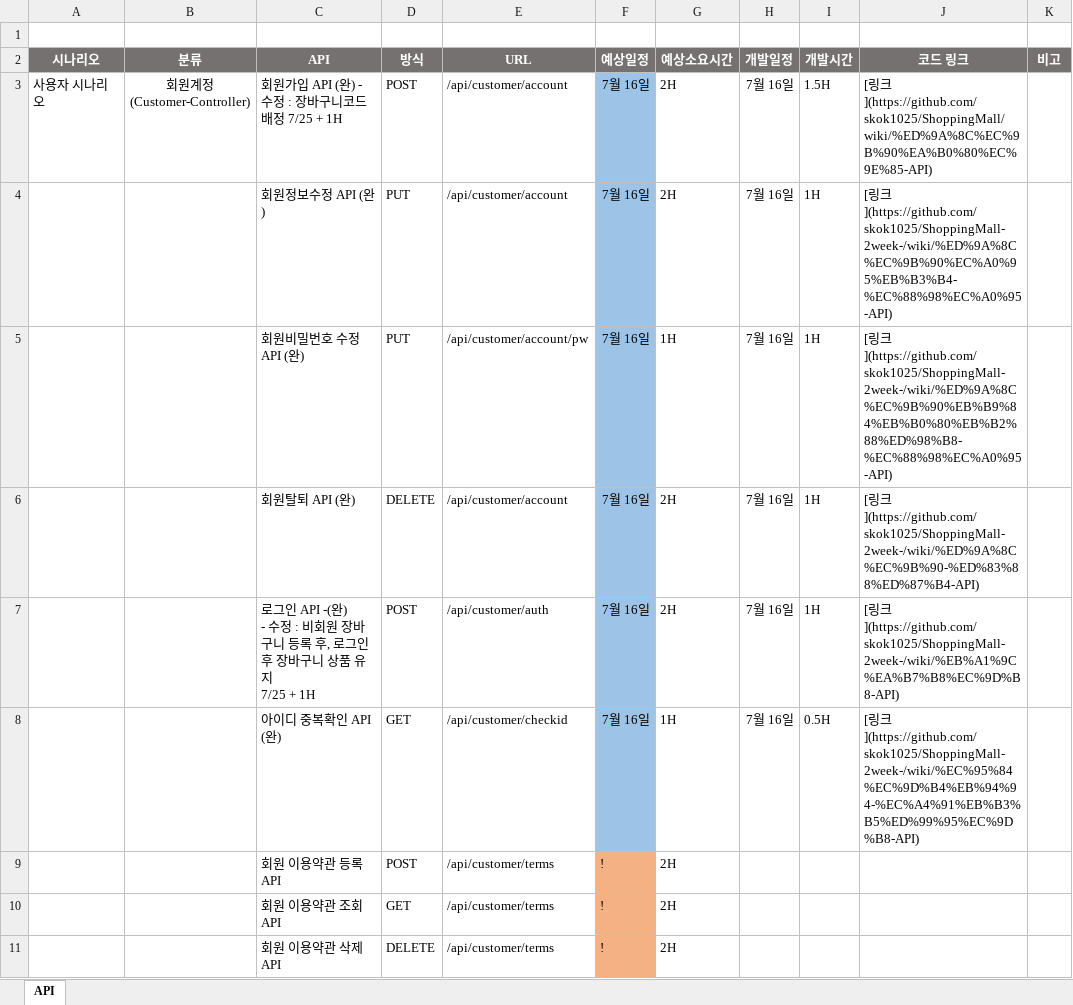
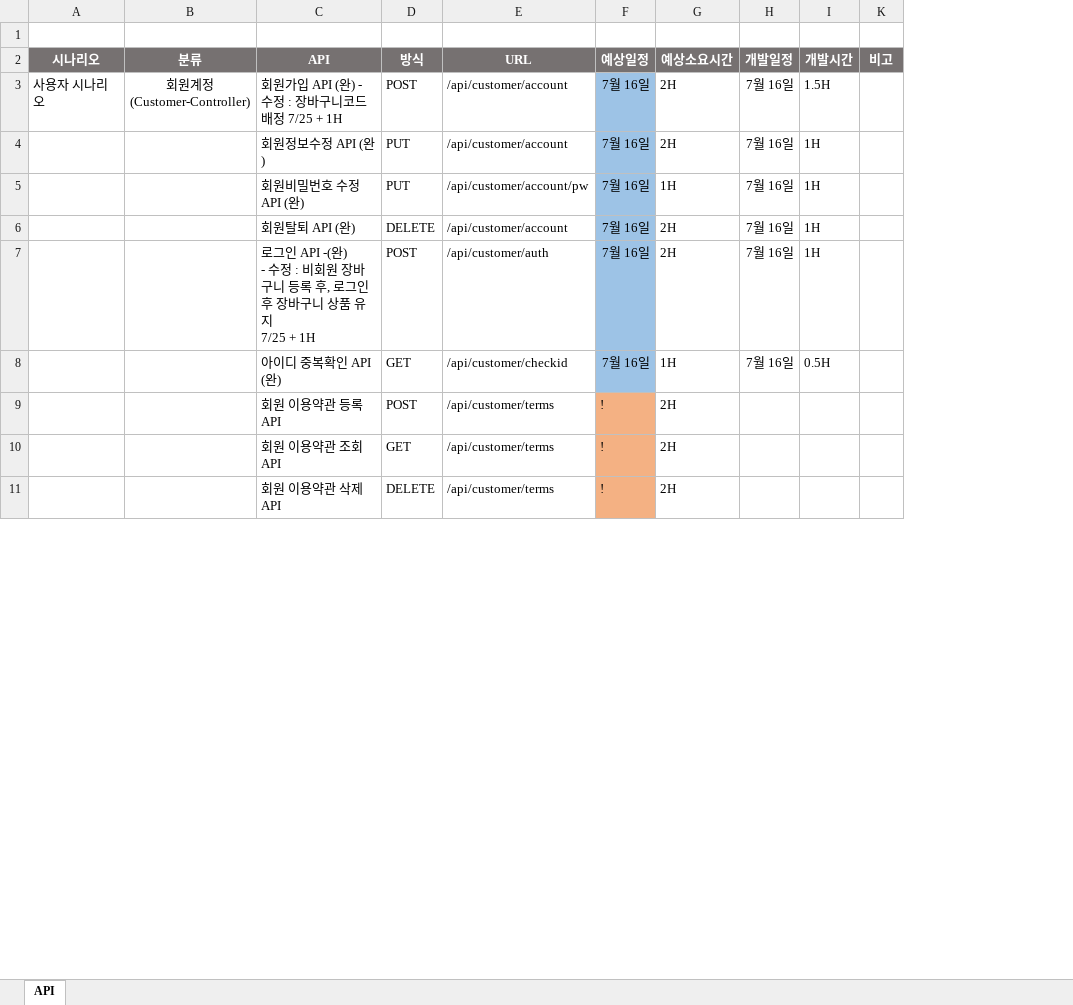
Before and after one commit to skok1025/ShoppingMall, an Excel workbook: API.xlsx, sheet API, drawn as a sheet; only a part is shown; values as stored, in another font and other column widths than the file's, no borders; the diff covers the shown part only; the diff names each change by its address in the sheet, - before the commit and + after, or states it on an @@ line.

```diff
--- a/API.xlsx (sheet API)
+++ b/API.xlsx (sheet API)
@@ column J (코드 링크) hidden, rows 3-8: [링크](https://github.com/skok1025/ShoppingMall/wiki/%ED%9A%8C%EC%9B%90%EA%B0%80%EC%9E%85-API) | [링크](https://github.com/skok1025/ShoppingMall-2week-/wiki/%ED%9A%8C%EC%9B%90%EC%A0%95%EB%B3%B4-%EC%88%98%EC%A0%95-API) | [링크](https://github.com/skok1025/ShoppingMall-2week-/wiki/%ED%9A%8C%EC%9B%90%EB%B9%84%EB%B0%80%EB%B2%88%ED%98%B8-%EC%88%98%EC%A0%95-API) | [링크](https://github.com/skok1025/ShoppingMall-2week-/wiki/%ED%9A%8C%EC%9B%90-%ED%83%88%ED%87%B4-API) | [링크](https://github.com/skok1025/ShoppingMall-2week-/wiki/%EB%A1%9C%EA%B7%B8%EC%9D%B8-API) | [링크](https://github.com/skok1025/ShoppingMall-2week-/wiki/%EC%95%84%EC%9D%B4%EB%94%94-%EC%A4%91%EB%B3%B5%ED%99%95%EC%9D%B8-API) @@
```
Also changed, not shown: 1 removed row and cell formats elsewhere in this sheet, 1 other file.
